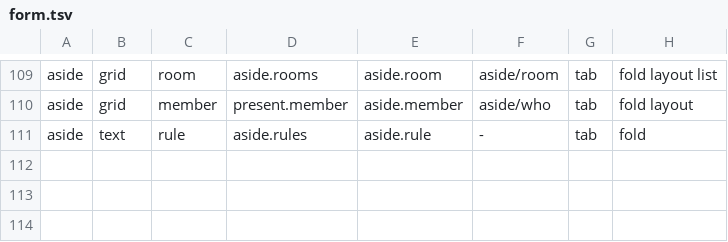
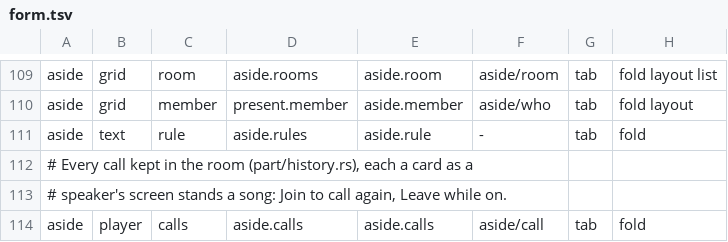
Before and after one commit to gemphi/phikit, a TSV file: crates/appkit/app/phiogy/data/form.tsv, drawn as a sheet; only a part is shown, gaps mark what is left out; the diff names each change by its address in the sheet, - before the commit and + after, or states it on an @@ line.

```diff
--- a/crates/appkit/app/phiogy/data/form.tsv
+++ b/crates/appkit/app/phiogy/data/form.tsv
+row 112: # Every call kept in the room (part/history.rs), each a card as a
+row 113: # speaker's screen stands a song: Join to call again, Leave while on.
+row 114: aside | player | calls | aside.calls | aside.calls | aside/call | tab | fold
```
Also changed, not shown: crates/appkit/app/phiogy/data/aside.tsv, crates/appkit/app/phiogy/data/keep.tsv, 14 other files.
